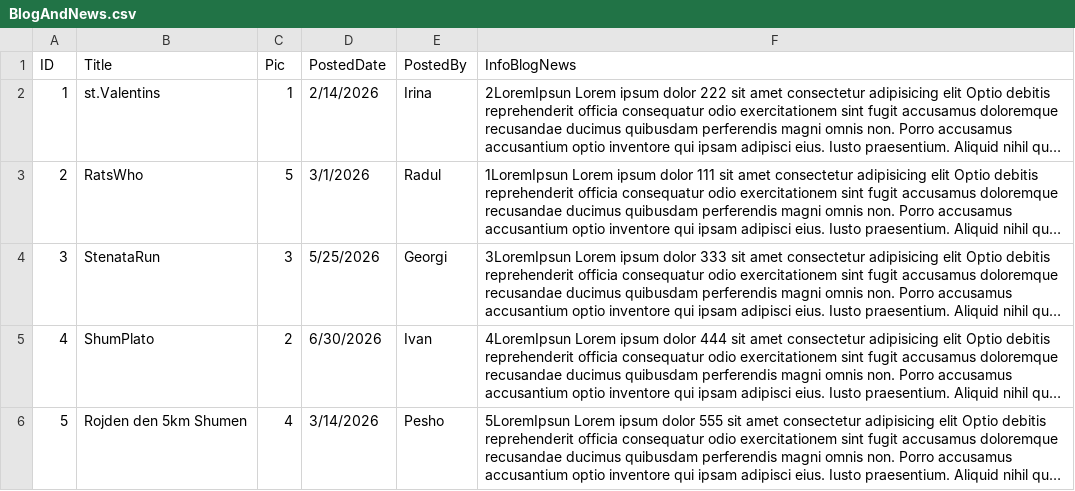
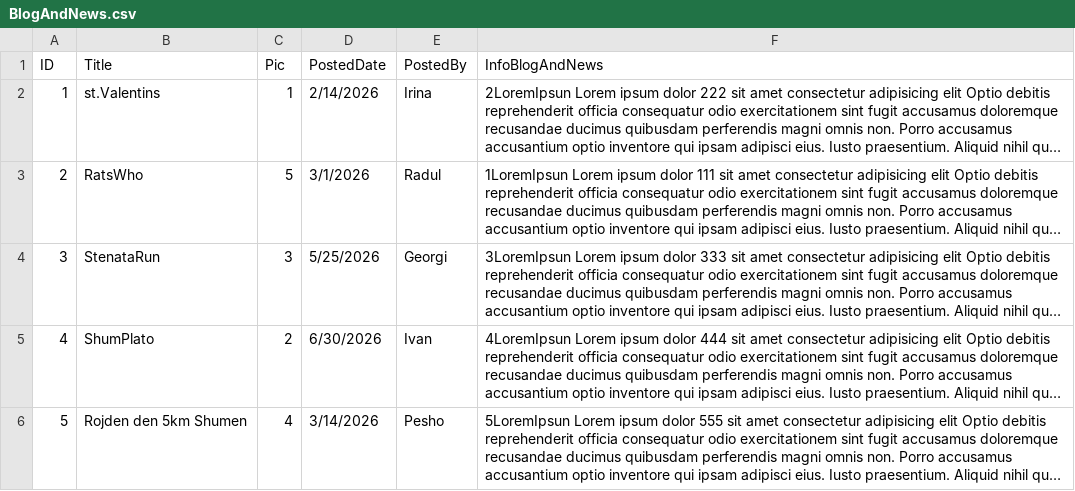
Before and after one commit to RadostinStAtanasov/ShumenEarlyRunners, a CSV file: backend/data/BlogAndNews.csv, drawn as a sheet; long unchanged cells end in …; the diff names each change by its address in the sheet, - before the commit and + after, or states it on an @@ line.

Commit message:
make first get request and visualised head blog

```diff
--- a/backend/data/BlogAndNews.csv
+++ b/backend/data/BlogAndNews.csv
-F1: InfoBlogNews
+F1: InfoBlogAndNews
```
Also changed, not shown: 19 other files.
